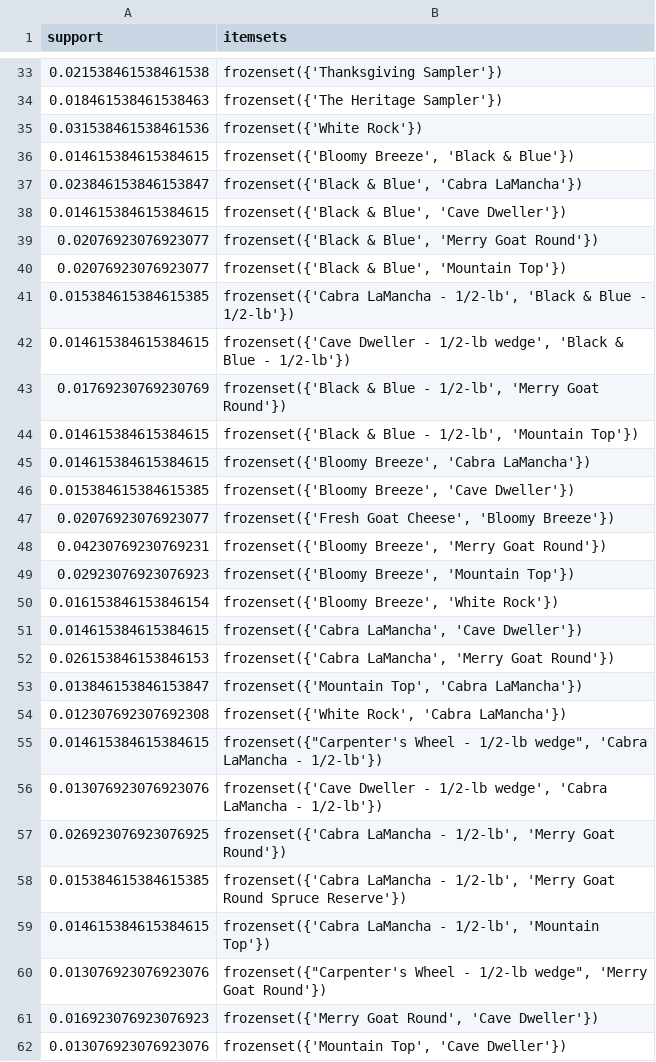
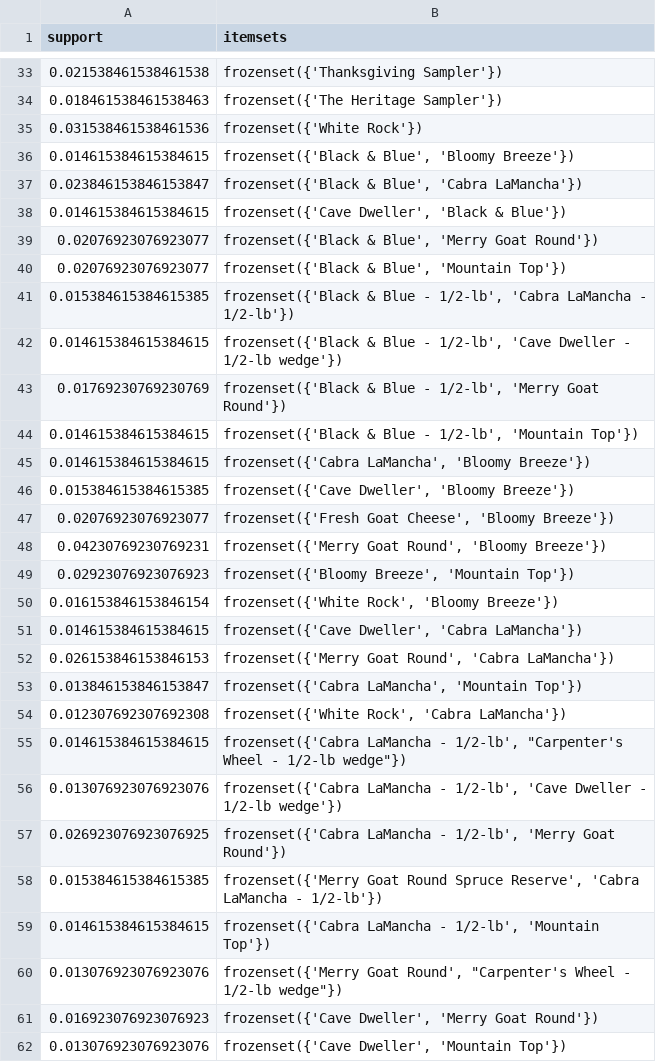
Before and after one commit to Andylol111/Data-analysis-legoat, a CSV file: outputs/apriori_frequent_itemsets.csv, drawn as a sheet; only a part is shown, gaps mark what is left out; the diff covers the shown part only.

```diff
--- a/outputs/apriori_frequent_itemsets.csv
+++ b/outputs/apriori_frequent_itemsets.csv
@@ -35,28 +35,28 @@ support,itemsets
 0.031538461538461536,frozenset({'White Rock'})
-0.014615384615384615,"frozenset({'Bloomy Breeze', 'Black & Blue'})"
+0.014615384615384615,"frozenset({'Black & Blue', 'Bloomy Breeze'})"
 0.023846153846153847,"frozenset({'Black & Blue', 'Cabra LaMancha'})"
-0.014615384615384615,"frozenset({'Black & Blue', 'Cave Dweller'})"
+0.014615384615384615,"frozenset({'Cave Dweller', 'Black & Blue'})"
 0.02076923076923077,"frozenset({'Black & Blue', 'Merry Goat Round'})"
 0.02076923076923077,"frozenset({'Black & Blue', 'Mountain Top'})"
-0.015384615384615385,"frozenset({'Cabra LaMancha - 1/2-lb', 'Black & Blue - 1/2-lb'})"
-0.014615384615384615,"frozenset({'Cave Dweller - 1/2-lb wedge', 'Black & Blue - 1/2-lb'})"
+0.015384615384615385,"frozenset({'Black & Blue - 1/2-lb', 'Cabra LaMancha - 1/2-lb'})"
+0.014615384615384615,"frozenset({'Black & Blue - 1/2-lb', 'Cave Dweller - 1/2-lb wedge'})"
 0.01769230769230769,"frozenset({'Black & Blue - 1/2-lb', 'Merry Goat Round'})"
 0.014615384615384615,"frozenset({'Black & Blue - 1/2-lb', 'Mountain Top'})"
-0.014615384615384615,"frozenset({'Bloomy Breeze', 'Cabra LaMancha'})"
-0.015384615384615385,"frozenset({'Bloomy Breeze', 'Cave Dweller'})"
+0.014615384615384615,"frozenset({'Cabra LaMancha', 'Bloomy Breeze'})"
+0.015384615384615385,"frozenset({'Cave Dweller', 'Bloomy Breeze'})"
 0.02076923076923077,"frozenset({'Fresh Goat Cheese', 'Bloomy Breeze'})"
-0.04230769230769231,"frozenset({'Bloomy Breeze', 'Merry Goat Round'})"
+0.04230769230769231,"frozenset({'Merry Goat Round', 'Bloomy Breeze'})"
 0.02923076923076923,"frozenset({'Bloomy Breeze', 'Mountain Top'})"
-0.016153846153846154,"frozenset({'Bloomy Breeze', 'White Rock'})"
-0.014615384615384615,"frozenset({'Cabra LaMancha', 'Cave Dweller'})"
-0.026153846153846153,"frozenset({'Cabra LaMancha', 'Merry Goat Round'})"
-0.013846153846153847,"frozenset({'Mountain Top', 'Cabra LaMancha'})"
+0.016153846153846154,"frozenset({'White Rock', 'Bloomy Breeze'})"
+0.014615384615384615,"frozenset({'Cave Dweller', 'Cabra LaMancha'})"
+0.026153846153846153,"frozenset({'Merry Goat Round', 'Cabra LaMancha'})"
+0.013846153846153847,"frozenset({'Cabra LaMancha', 'Mountain Top'})"
 0.012307692307692308,"frozenset({'White Rock', 'Cabra LaMancha'})"
-0.014615384615384615,"frozenset({""Carpenter's Wheel - 1/2-lb wedge"", 'Cabra LaMancha - 1/2-lb'})"
-0.013076923076923076,"frozenset({'Cave Dweller - 1/2-lb wedge', 'Cabra LaMancha - 1/2-lb'})"
+0.014615384615384615,"frozenset({'Cabra LaMancha - 1/2-lb', ""Carpenter's Wheel - 1/2-lb wedge""})"
+0.013076923076923076,"frozenset({'Cabra LaMancha - 1/2-lb', 'Cave Dweller - 1/2-lb wedge'})"
 0.026923076923076925,"frozenset({'Cabra LaMancha - 1/2-lb', 'Merry Goat Round'})"
-0.015384615384615385,"frozenset({'Cabra LaMancha - 1/2-lb', 'Merry Goat Round Spruce Reserve'})"
+0.015384615384615385,"frozenset({'Merry Goat Round Spruce Reserve', 'Cabra LaMancha - 1/2-lb'})"
 0.014615384615384615,"frozenset({'Cabra LaMancha - 1/2-lb', 'Mountain Top'})"
-0.013076923076923076,"frozenset({""Carpenter's Wheel - 1/2-lb wedge"", 'Merry Goat Round'})"
-0.016923076923076923,"frozenset({'Merry Goat Round', 'Cave Dweller'})"
-0.013076923076923076,"frozenset({'Mountain Top', 'Cave Dweller'})"
+0.013076923076923076,"frozenset({'Merry Goat Round', ""Carpenter's Wheel - 1/2-lb wedge""})"
+0.016923076923076923,"frozenset({'Cave Dweller', 'Merry Goat Round'})"
+0.013076923076923076,"frozenset({'Cave Dweller', 'Mountain Top'})"
```
Also changed, not shown: 3 edited cells elsewhere in this file, outputs/apriori_association_rules.csv, 14 other files.
